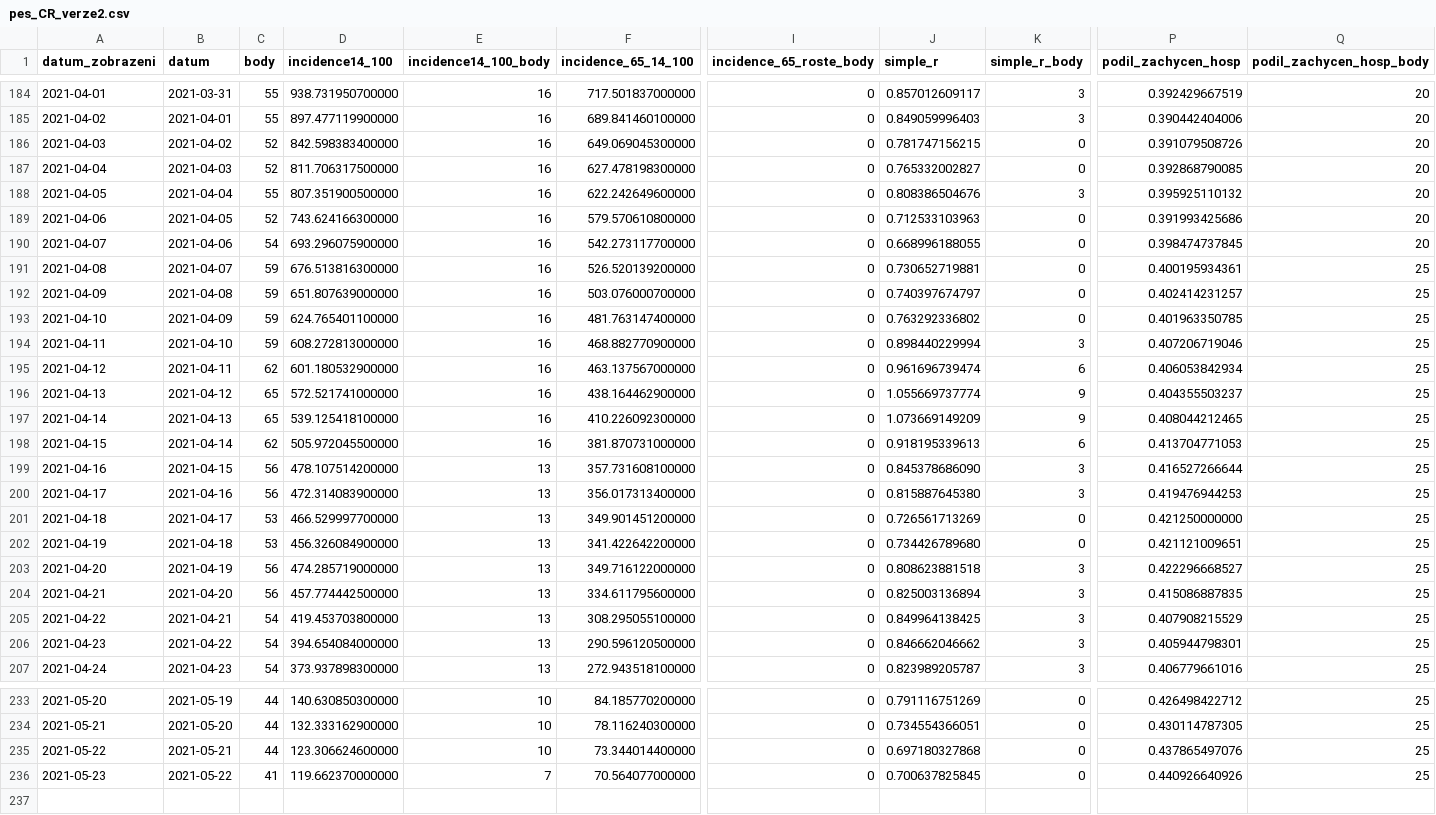
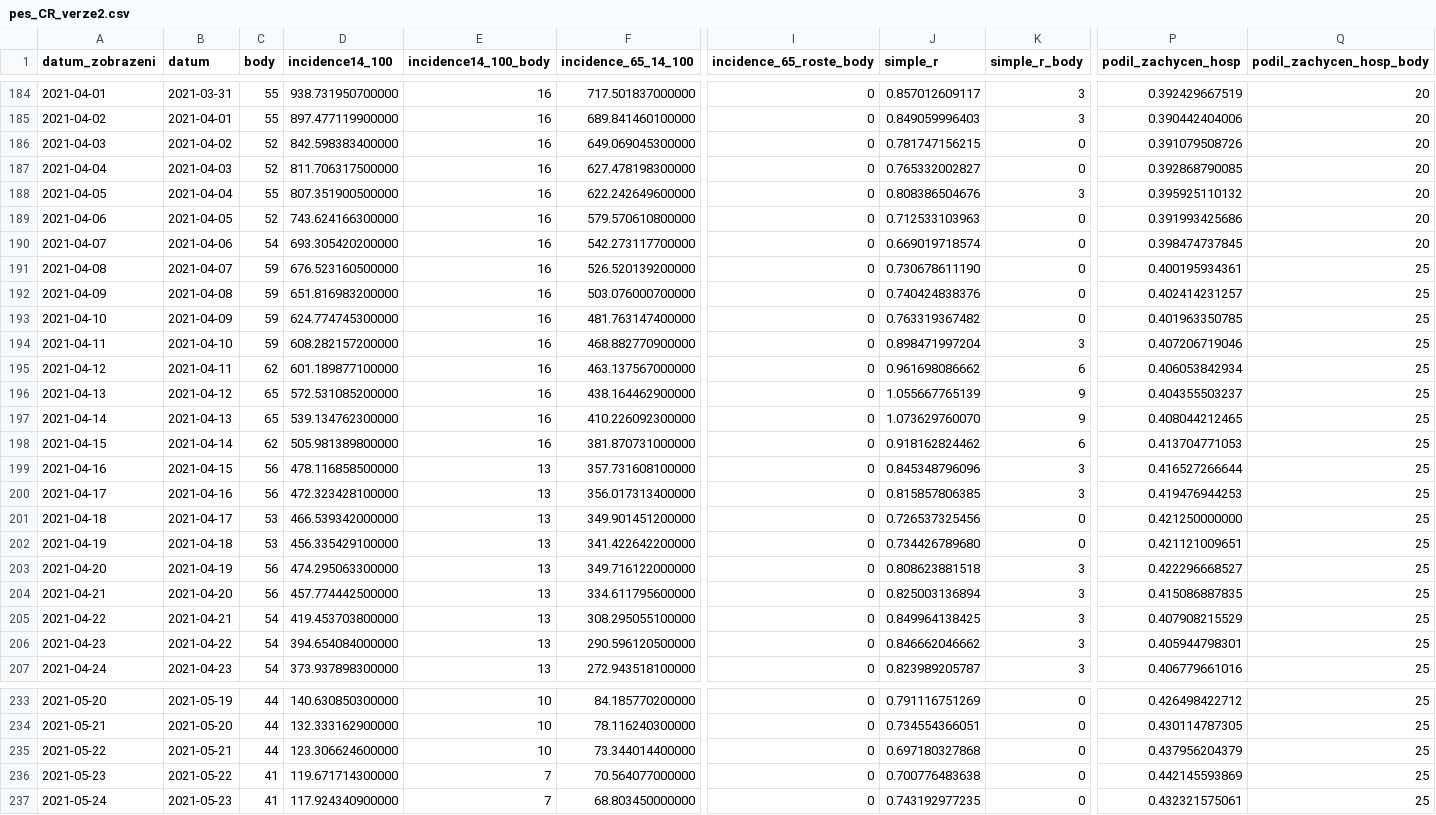
Before and after one commit to michalskop/mzcr-cz-covid-19-data, a CSV file: pes_CR_verze2.csv, drawn as a sheet; only a part is shown, gaps mark what is left out; rows hold the shown columns only; the diff names each change by its address in the sheet, - before the commit and + after, or states it on an @@ line.

```diff
--- a/pes_CR_verze2.csv
+++ b/pes_CR_verze2.csv
-D190 (incidence14_100): 693.296075900000
+D190 (incidence14_100): 693.305420200000
-J190 (simple_r): 0.668996188055
+J190 (simple_r): 0.669019718574
-D191 (incidence14_100): 676.513816300000
+D191 (incidence14_100): 676.523160500000
-J191 (simple_r): 0.730652719881
+J191 (simple_r): 0.730678611190
-D192 (incidence14_100): 651.807639000000
+D192 (incidence14_100): 651.816983200000
-J192 (simple_r): 0.740397674797
+J192 (simple_r): 0.740424838376
-D193 (incidence14_100): 624.765401100000
+D193 (incidence14_100): 624.774745300000
-J193 (simple_r): 0.763292336802
+J193 (simple_r): 0.763319367482
-D194 (incidence14_100): 608.272813000000
+D194 (incidence14_100): 608.282157200000
-J194 (simple_r): 0.898440229994
+J194 (simple_r): 0.898471997204
-D195 (incidence14_100): 601.180532900000
+D195 (incidence14_100): 601.189877100000
-J195 (simple_r): 0.961696739474
+J195 (simple_r): 0.961698086662
-D196 (incidence14_100): 572.521741000000
+D196 (incidence14_100): 572.531085200000
-J196 (simple_r): 1.055669737774
+J196 (simple_r): 1.055667765139
-D197 (incidence14_100): 539.125418100000
+D197 (incidence14_100): 539.134762300000
-J197 (simple_r): 1.073669149209
+J197 (simple_r): 1.073629760070
-D198 (incidence14_100): 505.972045500000
+D198 (incidence14_100): 505.981389800000
-J198 (simple_r): 0.918195339613
+J198 (simple_r): 0.918162824462
-D199 (incidence14_100): 478.107514200000
+D199 (incidence14_100): 478.116858500000
-J199 (simple_r): 0.845378686090
+J199 (simple_r): 0.845348796096
-D200 (incidence14_100): 472.314083900000
+D200 (incidence14_100): 472.323428100000
-J200 (simple_r): 0.815887645380
+J200 (simple_r): 0.815857806385
-D201 (incidence14_100): 466.529997700000
+D201 (incidence14_100): 466.539342000000
-J201 (simple_r): 0.726561713269
+J201 (simple_r): 0.726537325456
-D202 (incidence14_100): 456.326084900000
+D202 (incidence14_100): 456.335429100000
-D203 (incidence14_100): 474.285719000000
+D203 (incidence14_100): 474.295063300000
-P235 (podil_zachycen_hosp): 0.437865497076
+P235 (podil_zachycen_hosp): 0.437956204379
-D236 (incidence14_100): 119.662370000000
+D236 (incidence14_100): 119.671714300000
-J236 (simple_r): 0.700637825845
+J236 (simple_r): 0.700776483638
-P236 (podil_zachycen_hosp): 0.440926640926
+P236 (podil_zachycen_hosp): 0.442145593869
+row 237: 2021-05-24 | 2021-05-23 | 41 | 117.924340900000 | 7 | 68.803450000000 | 0 | 0.743192977235 | 0 | 0.432321575061 | 25
```
Also changed, not shown: hospitalizace.csv, mestske-casti.csv, 12 other files.
